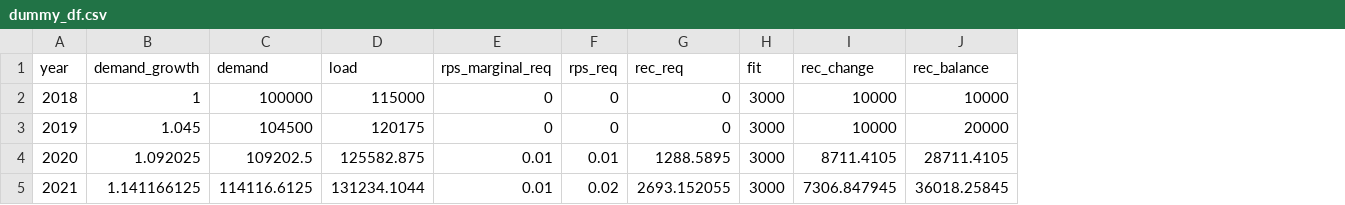
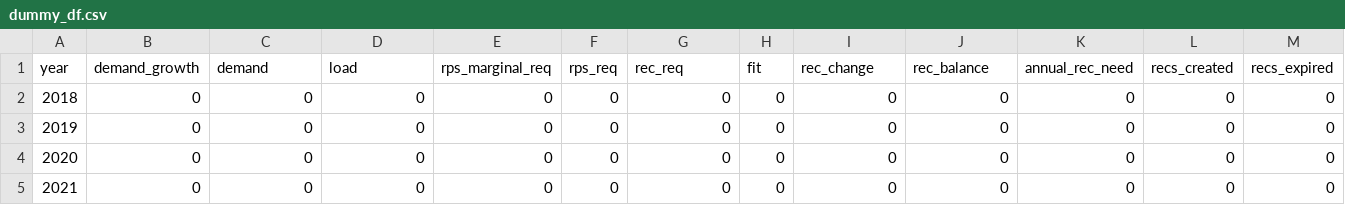
Before and after one commit to skoeb/PHL_RPS_calculator, a CSV file: dummy_df.csv, drawn as a sheet; only a part is shown; the diff covers the shown part only; the diff names each change by its address in the sheet, - before the commit and + after, or states it on an @@ line.

Commit message:
updates to table

```diff
--- a/dummy_df.csv
+++ b/dummy_df.csv
+column K (annual_rec_need), rows 2-5: all 0
+column L (recs_created), rows 2-5: all 0
+column M (recs_expired), rows 2-5: all 0
-B2 (demand_growth): 1
+B2 (demand_growth): 0
-C2 (demand): 100000
+C2 (demand): 0
-D2 (load): 115000
+D2 (load): 0
-H2:H5 (fit): 3000
+H2:H5 (fit): 0
-I2:I3 (rec_change): 10000
+I2:I3 (rec_change): 0
-J2 (rec_balance): 10000
+J2 (rec_balance): 0
-B3 (demand_growth): 1.045
+B3 (demand_growth): 0
-C3 (demand): 104500
+C3 (demand): 0
-D3 (load): 120175
+D3 (load): 0
-J3 (rec_balance): 20000
+J3 (rec_balance): 0
-B4 (demand_growth): 1.092025
+B4 (demand_growth): 0
-C4 (demand): 109202.5
+C4 (demand): 0
-D4 (load): 125582.875
+D4 (load): 0
-E4:E5 (rps_marginal_req): 0.01
+E4:E5 (rps_marginal_req): 0
-F4 (rps_req): 0.01
+F4 (rps_req): 0
-G4 (rec_req): 1288.5895
+G4 (rec_req): 0
-I4 (rec_change): 8711.4105
+I4 (rec_change): 0
-J4 (rec_balance): 28711.4105
+J4 (rec_balance): 0
-B5 (demand_growth): 1.141166125
+B5 (demand_growth): 0
-C5 (demand): 114116.6125
+C5 (demand): 0
-D5 (load): 131234.1044
+D5 (load): 0
-F5 (rps_req): 0.02
+F5 (rps_req): 0
-G5 (rec_req): 2693.152055
+G5 (rec_req): 0
-I5 (rec_change): 7306.847945
+I5 (rec_change): 0
-J5 (rec_balance): 36018.25845
+J5 (rec_balance): 0
```
Also changed, not shown: 72 edited cells elsewhere in this file, 1 other file.
